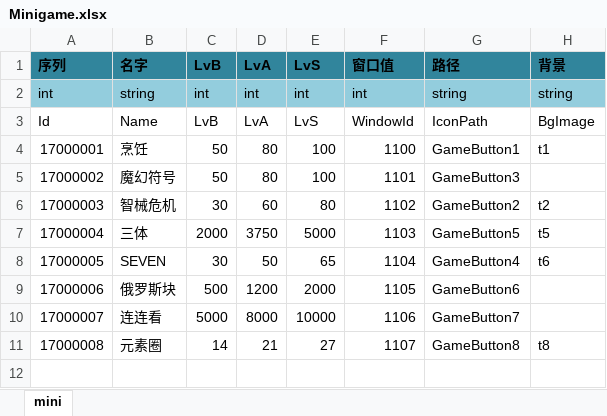
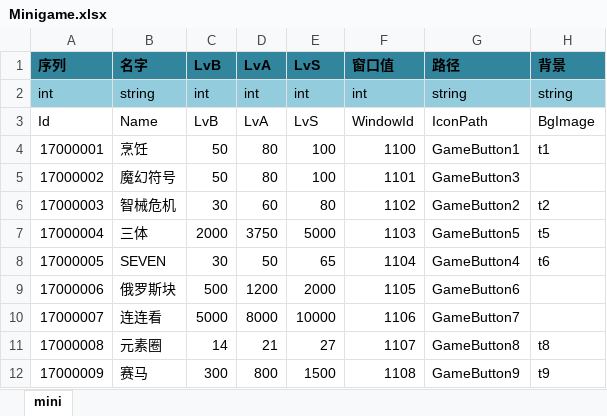
Before and after one commit to realeternia/TOMClassic, an Excel workbook: ConfigData/Xlsx/Minigame.xlsx, sheet mini, drawn as a sheet; values as stored, in another font and other column widths than the file's, no borders; table styles not drawn; the diff names each change by its address in the sheet, - before the commit and + after, or states it on an @@ line.

Commit message:
finish minigame Racing

```diff
--- a/ConfigData/Xlsx/Minigame.xlsx (sheet mini)
+++ b/ConfigData/Xlsx/Minigame.xlsx (sheet mini)
+row 12: 17000009 | 赛马 | 300 | 800 | 1500 | 1108 | GameButton9 | t9
```
Also changed, not shown: 18 other files.
